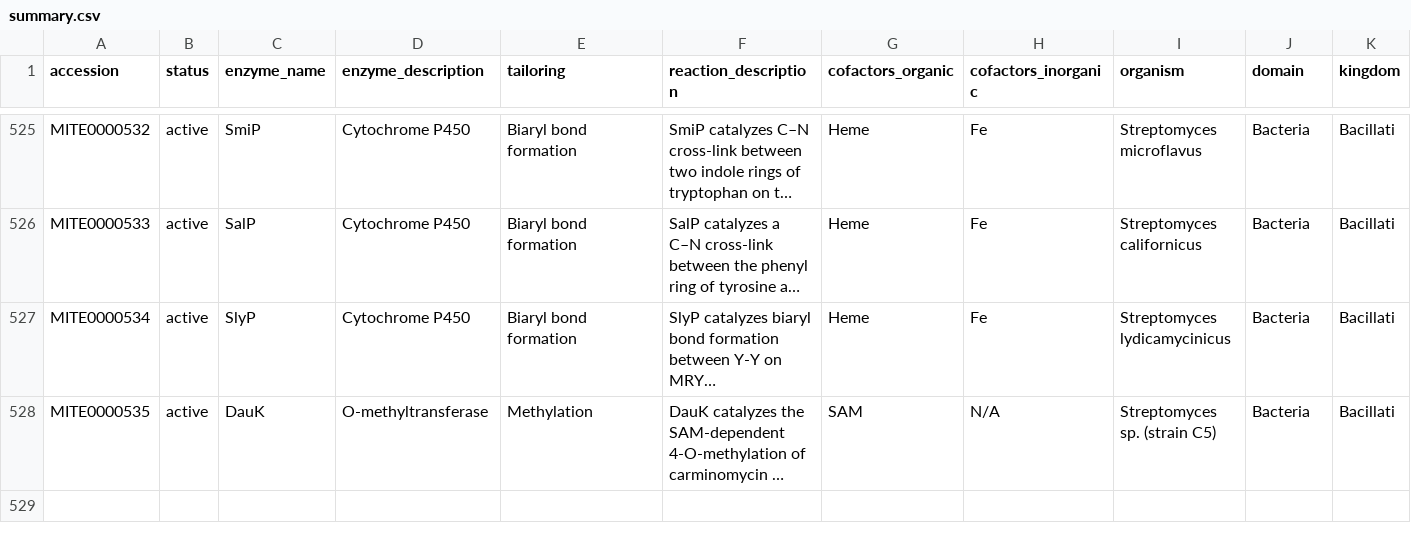
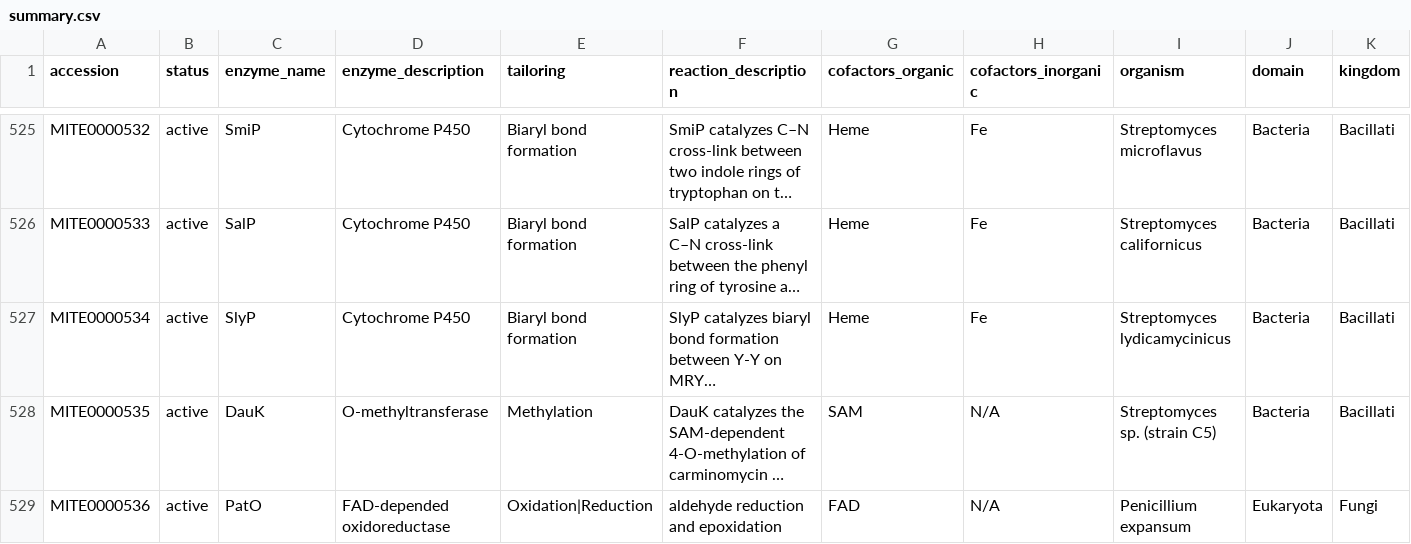
Before and after one commit to mite-standard/mite_data, a CSV file: mite_data/metadata/summary.csv, drawn as a sheet; only a part is shown, gaps mark what is left out; long unchanged cells end in …; rows hold the shown columns only; the diff names each change by its address in the sheet, - before the commit and + after, or states it on an @@ line.

```diff
--- a/mite_data/metadata/summary.csv
+++ b/mite_data/metadata/summary.csv
+row 529: MITE0000536 | active | PatO | FAD-depended oxidoreductase | Oxidation|Reduction | aldehyde reduction and epoxidation | FAD | N/A | Penicillium expansum | Eukaryota | Fungi
```
Also changed, not shown: mite_data/metadata/dump_smarts.csv, mite_data/metadata/dump_smiles.csv, 4 other files.
